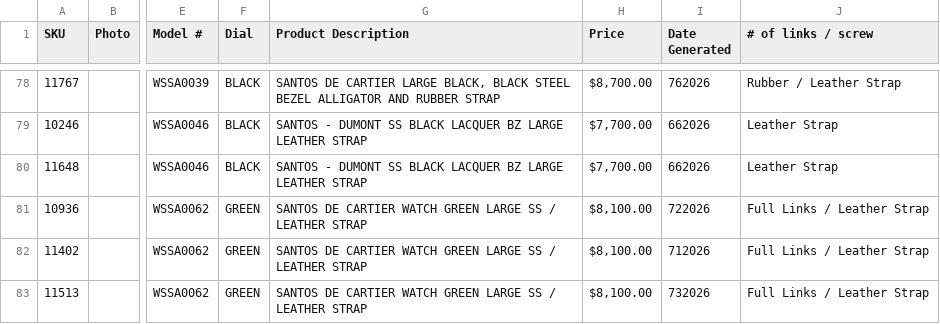
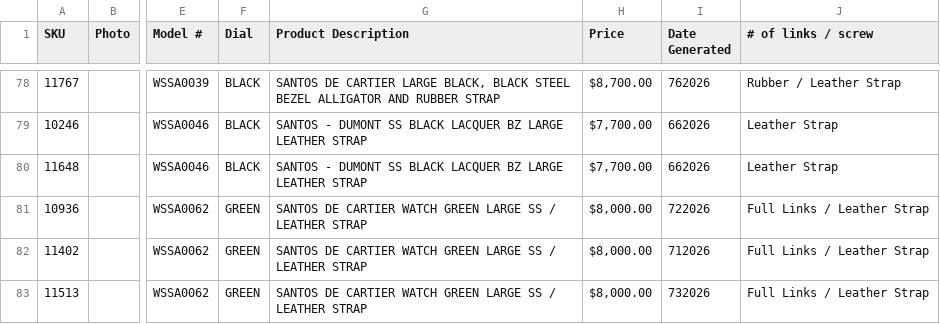
Before and after one commit to CHRISEVO24/benny-rich-tracker, a CSV file: snapshot.csv, drawn as a sheet; only a part is shown, gaps mark what is left out; the diff covers the shown part only; the diff names each change by its address in the sheet, - before the commit and + after, or states it on an @@ line.

Commit message:
Snapshot 2026-11-05 06:00 AM ET [skip ci]

```diff
--- a/snapshot.csv
+++ b/snapshot.csv
-H81:H83 (Price): $8,100.00
+H81:H83 (Price): $8,000.00
```
Also changed, not shown: 2 added rows and 5 edited cells elsewhere in this file, 1 other file.
